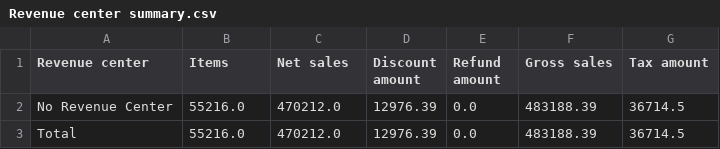
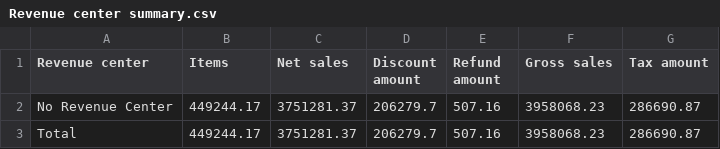
Before and after one commit to BHERRIN7/brassstap-data, a CSV file: data/Revenue center summary.csv, drawn as a sheet.

Commit message:
Update Revenue center summary.csv — 2026-07-18

```diff
--- a/data/Revenue center summary.csv
+++ b/data/Revenue center summary.csv
@@ -1,3 +1,3 @@
 Revenue center,Items,Net sales,Discount amount,Refund amount,Gross sales,Tax amount
-No Revenue Center,55216.0,470212.0,12976.39,0.0,483188.39,36714.5
-Total,55216.0,470212.0,12976.39,0.0,483188.39,36714.5
+No Revenue Center,449244.17,3751281.37,206279.7,507.16,3958068.23,286690.87
+Total,449244.17,3751281.37,206279.7,507.16,3958068.23,286690.87
```
